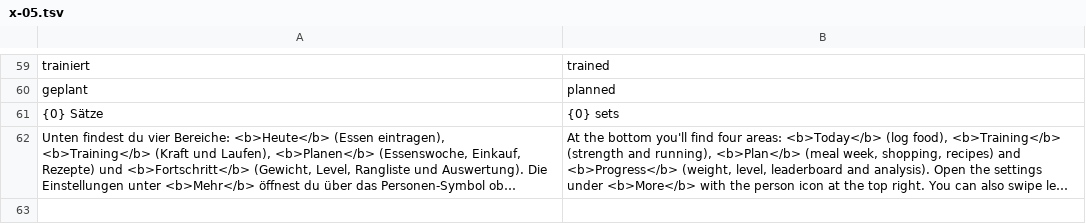
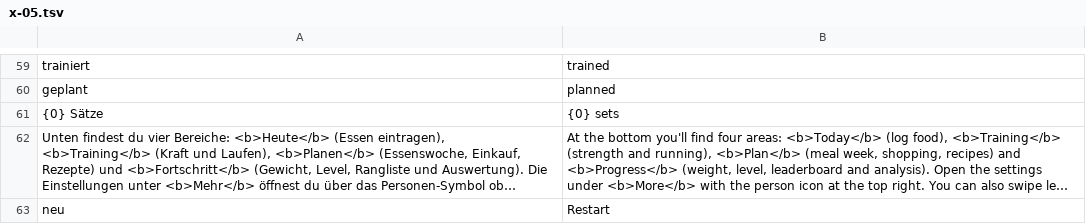
Before and after one commit to luggalugi-jpg/fitplan, a TSV file: i18n/x-05.tsv, drawn as a sheet; only a part is shown, gaps mark what is left out; long unchanged cells end in …; the diff names each change by its address in the sheet, - before the commit and + after, or states it on an @@ line.

```diff
--- a/i18n/x-05.tsv
+++ b/i18n/x-05.tsv
+row 63: neu | Restart
```
Also changed, not shown: 1 other file.
